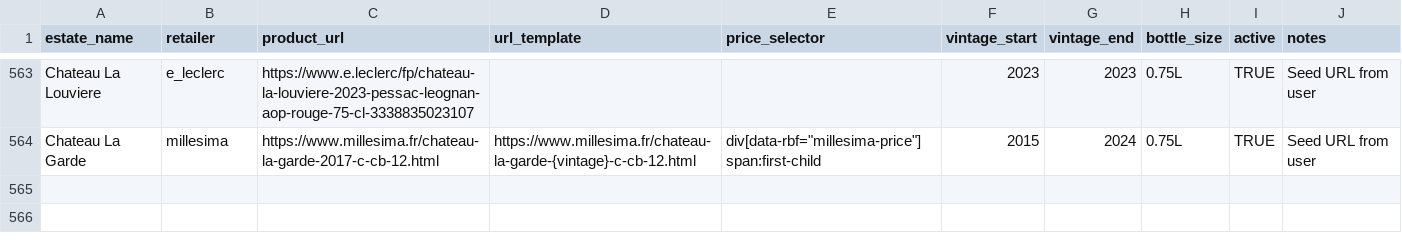
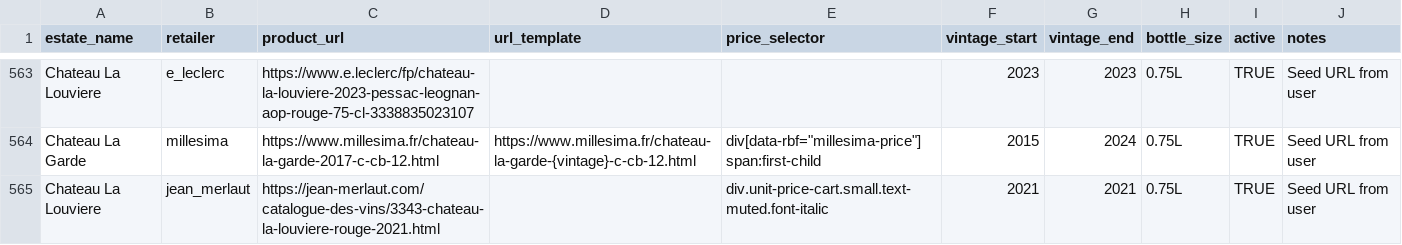
Before and after one commit to flemingsk/wine-price-scraper, a CSV file: master_products.csv, drawn as a sheet; only a part is shown, gaps mark what is left out; the diff names each change by its address in the sheet, - before the commit and + after, or states it on an @@ line.

```diff
--- a/master_products.csv
+++ b/master_products.csv
+row 565: Chateau La Louviere | jean_merlaut | https://jean-merlaut.com/catalogue-des-vins/3343-chateau-la-louviere-rouge-2021.html |  | div.unit-price-cart.small.text-muted.font-italic | 2021 | 2021 | 0.75L | TRUE | Seed URL from user
```
Also changed, not shown: 1 other file.
